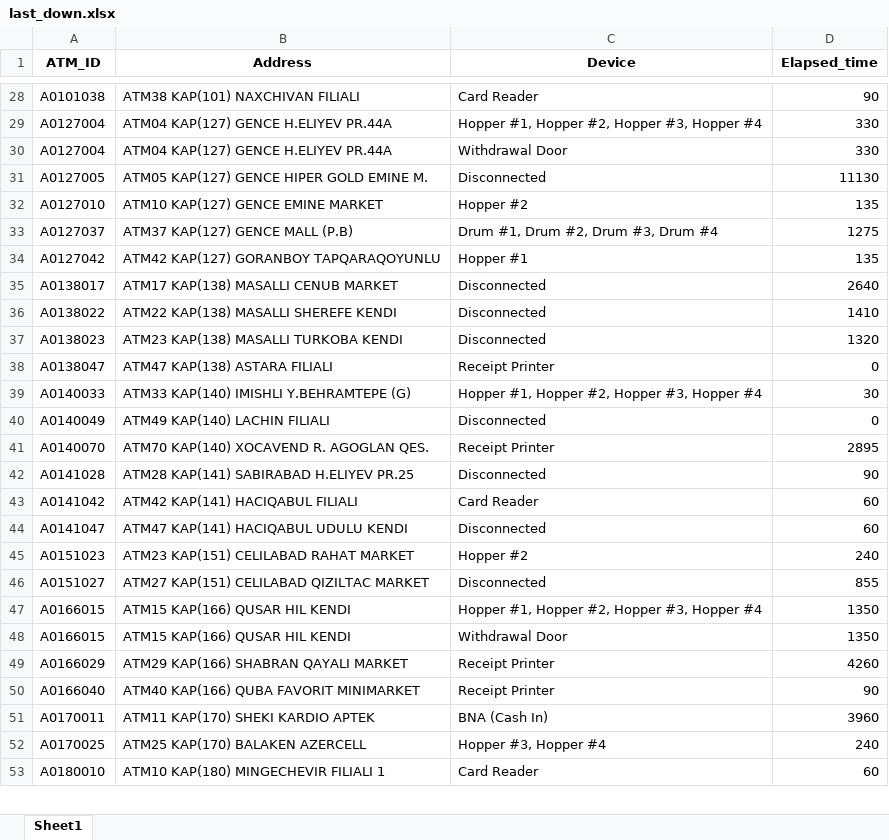
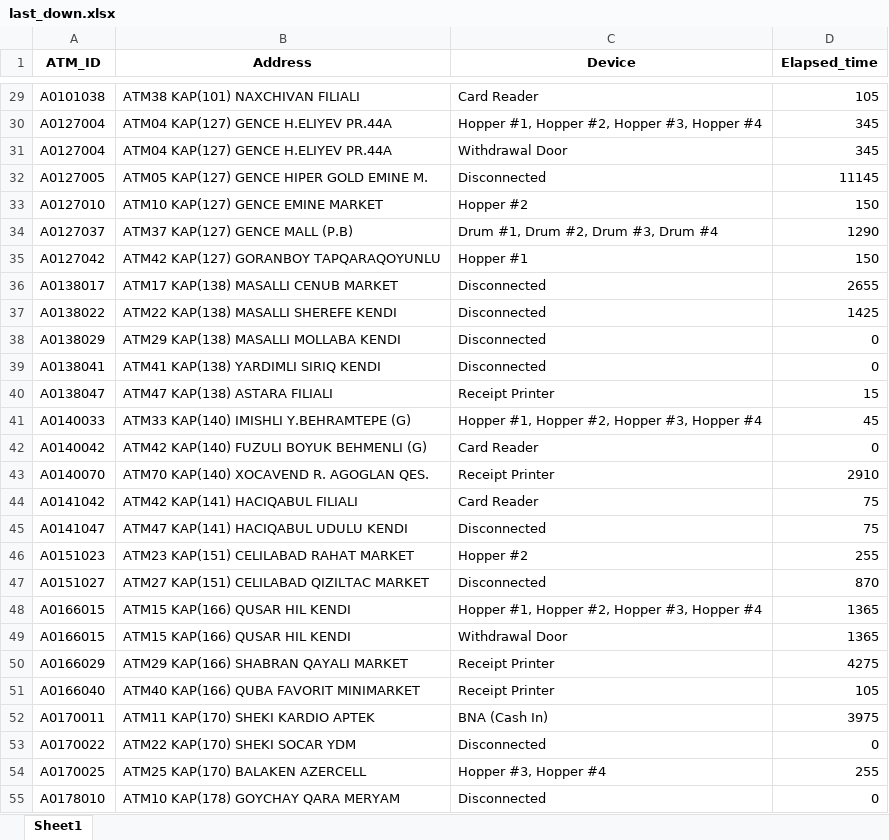
Before and after one commit to kbturgut090/fimi, an Excel workbook: last_down.xlsx, sheet Sheet1, drawn as a sheet; only a part is shown, gaps mark what is left out; values as stored, in another font and other column widths than the file's, no borders; removed rows and columns are numbered as before the commit, all else as after; the diff covers the shown part only; the diff names each change by its address in the sheet, - before the commit and + after, or states it on an @@ line.

```diff
--- a/last_down.xlsx (sheet Sheet1)
+++ b/last_down.xlsx (sheet Sheet1)
-D29 (Elapsed_time): 90
+D29 (Elapsed_time): 105
-D30:D31 (Elapsed_time): 330
+D30:D31 (Elapsed_time): 345
-D32 (Elapsed_time): 11130
+D32 (Elapsed_time): 11145
-D33 (Elapsed_time): 135
+D33 (Elapsed_time): 150
-D34 (Elapsed_time): 1275
+D34 (Elapsed_time): 1290
-D35 (Elapsed_time): 135
+D35 (Elapsed_time): 150
-D36 (Elapsed_time): 2640
+D36 (Elapsed_time): 2655
-D37 (Elapsed_time): 1410
+D37 (Elapsed_time): 1425
-A38 (ATM_ID): A0138023
+A38 (ATM_ID): A0138029
-B38 (Address): ATM23 KAP(138) MASALLI TURKOBA KENDI
+B38 (Address): ATM29 KAP(138) MASALLI MOLLABA KENDI
-D38 (Elapsed_time): 1320
+D38 (Elapsed_time): 0
+row 39: A0138041 | ATM41 KAP(138) YARDIMLI SIRIQ KENDI | Disconnected | 0
-D40 (Elapsed_time): 0
+D40 (Elapsed_time): 15
-D41 (Elapsed_time): 30
+D41 (Elapsed_time): 45
-row 40: A0140049 | ATM49 KAP(140) LACHIN FILIALI | Disconnected | 0
+row 42: A0140042 | ATM42 KAP(140) FUZULI BOYUK BEHMENLI (G) | Card Reader | 0
-D43 (Elapsed_time): 2895
+D43 (Elapsed_time): 2910
-row 42: A0141028 | ATM28 KAP(141) SABIRABAD H.ELIYEV PR.25 | Disconnected | 90
-D44:D45 (Elapsed_time): 60
+D44:D45 (Elapsed_time): 75
-D46 (Elapsed_time): 240
+D46 (Elapsed_time): 255
-D47 (Elapsed_time): 855
+D47 (Elapsed_time): 870
-D48:D49 (Elapsed_time): 1350
+D48:D49 (Elapsed_time): 1365
-D50 (Elapsed_time): 4260
+D50 (Elapsed_time): 4275
-D51 (Elapsed_time): 90
+D51 (Elapsed_time): 105
-D52 (Elapsed_time): 3960
+D52 (Elapsed_time): 3975
+row 53: A0170022 | ATM22 KAP(170) SHEKI SOCAR YDM | Disconnected | 0
-D54 (Elapsed_time): 240
+D54 (Elapsed_time): 255
-row 53: A0180010 | ATM10 KAP(180) MINGECHEVIR FILIALI 1 | Card Reader | 60
+row 55: A0178010 | ATM10 KAP(178) GOYCHAY QARA MERYAM | Disconnected | 0
```
Also changed, not shown: 3 added rows, 2 removed rows and 25 edited cells elsewhere in this sheet.
